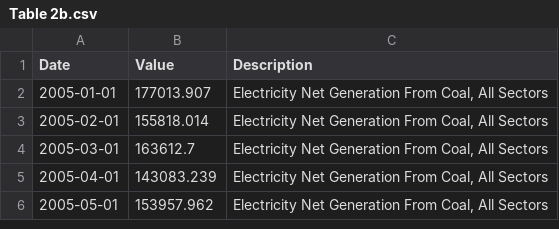
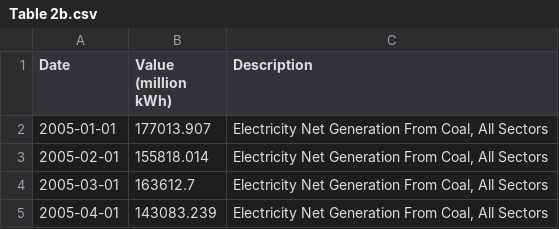
Before and after one commit to kk-deng/CanadaEnergyIE, a CSV file: Resources/Clean Data/Table 2b.csv, drawn as a sheet; only a part is shown; the shorter side is filled out with more unchanged rows.

```diff
--- a/Resources/Clean Data/Table 2b.csv
+++ b/Resources/Clean Data/Table 2b.csv
@@ -1,2 +1,2 @@
-Date,Value,Description
+Date,Value (million kWh),Description
 2005-01-01,177013.907,"Electricity Net Generation From Coal, All Sectors"
```
Also changed, not shown: 1 other file.
